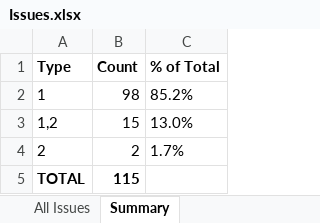
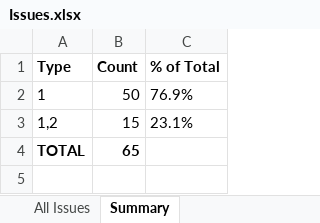
Before and after one commit to ChenziqiAdam/SWE-bench, an Excel workbook: Issues.xlsx, sheet Summary, drawn as a sheet; values as stored, in another font and other column widths than the file's, no borders; removed rows and columns are numbered as before the commit, all else as after; the diff names each change by its address in the sheet, - before the commit and + after, or states it on an @@ line.

```diff
--- a/Issues.xlsx (sheet Summary)
+++ b/Issues.xlsx (sheet Summary)
-B2 (Count): 98
+B2 (Count): 50
-C2 (% of Total): 85.2%
+C2 (% of Total): 76.9%
-C3 (% of Total): 13.0%
+C3 (% of Total): 23.1%
-row 4: 2 | 2 | 1.7%
-B4 (Count): 115
+B4 (Count): 65
```
Also changed, not shown: sheet All Issues.
